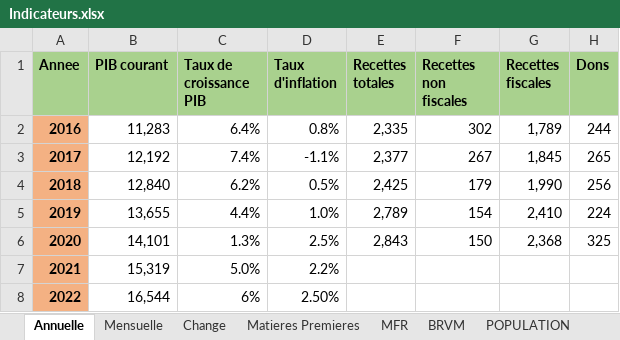
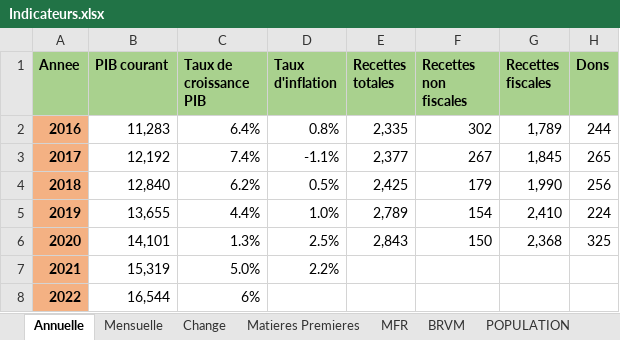
Before and after one commit to cep-mfb/cep-mfb.github.io, an Excel workbook: Indicateurs.xlsx, sheet Annuelle, drawn as a sheet; only a part is shown; values as stored, in another font and other column widths than the file's, no borders; the diff names each change by its address in the sheet, - before the commit and + after, or states it on an @@ line.

```diff
--- a/Indicateurs.xlsx (sheet Annuelle)
+++ b/Indicateurs.xlsx (sheet Annuelle)
-D8 (Taux d'inflation): 2.50%
+D8 (Taux d'inflation): (empty)
```
Also changed, not shown: 1 other file.
